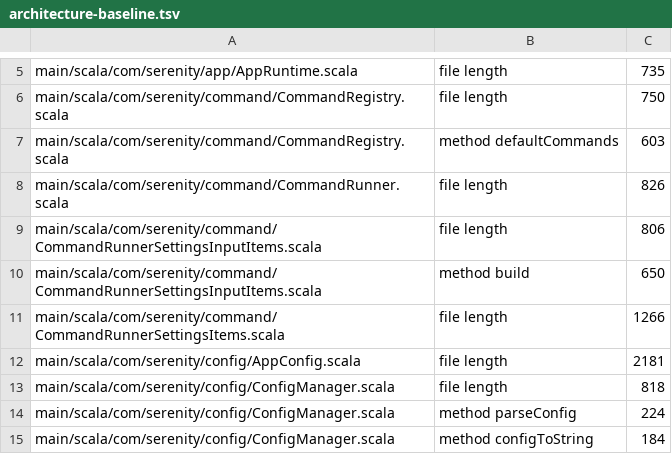
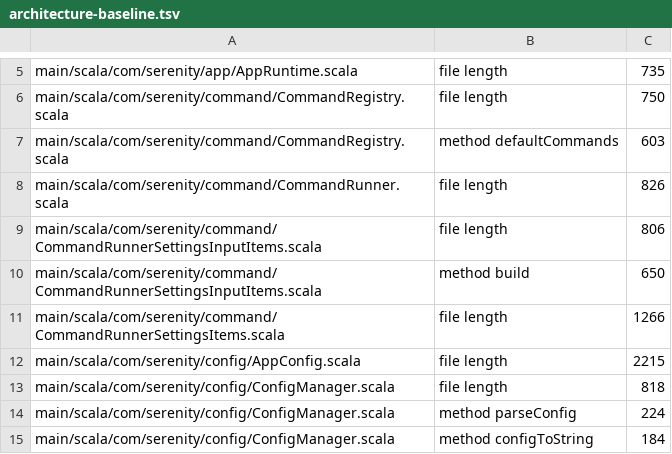
Before and after one commit to BarMal/Serenity, a TSV file: project/architecture-baseline.tsv, drawn as a sheet; only a part is shown, gaps mark what is left out.

```diff
--- a/project/architecture-baseline.tsv
+++ b/project/architecture-baseline.tsv
@@ -11,3 +11,3 @@ main/scala/com/serenity/command/CommandRunnerSettingsInputItems.scala	method bui
 main/scala/com/serenity/command/CommandRunnerSettingsItems.scala	file length	1266
-main/scala/com/serenity/config/AppConfig.scala	file length	2181
+main/scala/com/serenity/config/AppConfig.scala	file length	2215
 main/scala/com/serenity/config/ConfigManager.scala	file length	818
```
Also changed, not shown: 10 other files.
